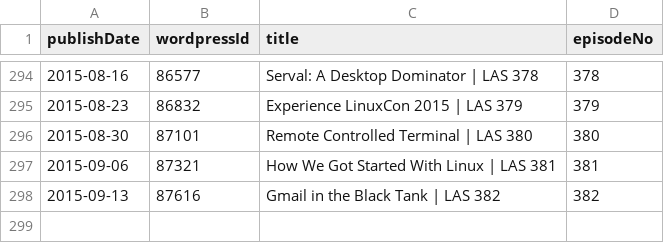
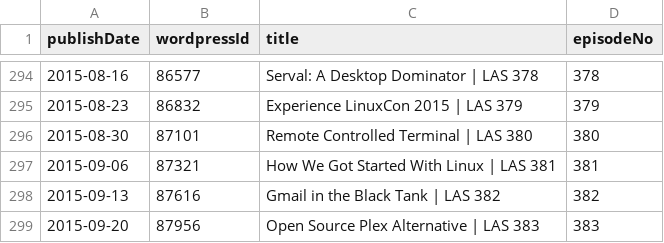
Before and after one commit to Cj-Malone/jb_data, a CSV file: shows/las.csv, drawn as a sheet; only a part is shown, gaps mark what is left out.

Commit message:
las383

```diff
--- a/shows/las.csv
+++ b/shows/las.csv
@@ -298 +298,2 @@ publishDate,wordpressId,title,episodeNo
 2015-09-13,87616,Gmail in the Black Tank | LAS 382,382
+2015-09-20,87956,Open Source Plex Alternative | LAS 383,383
```
